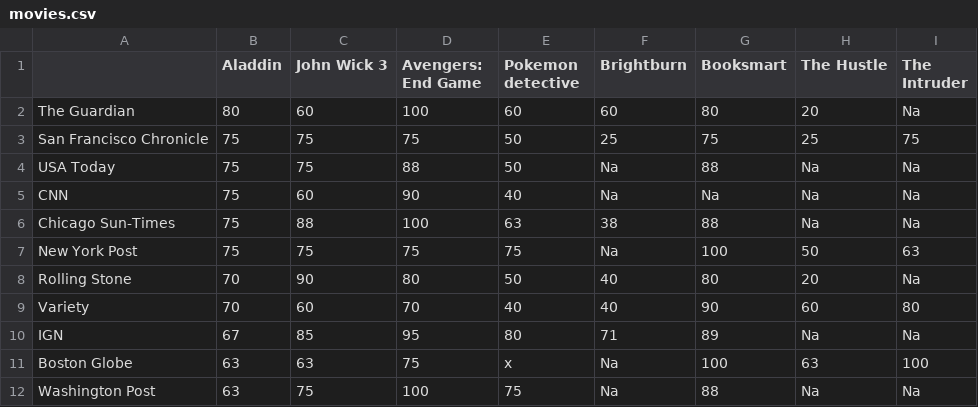
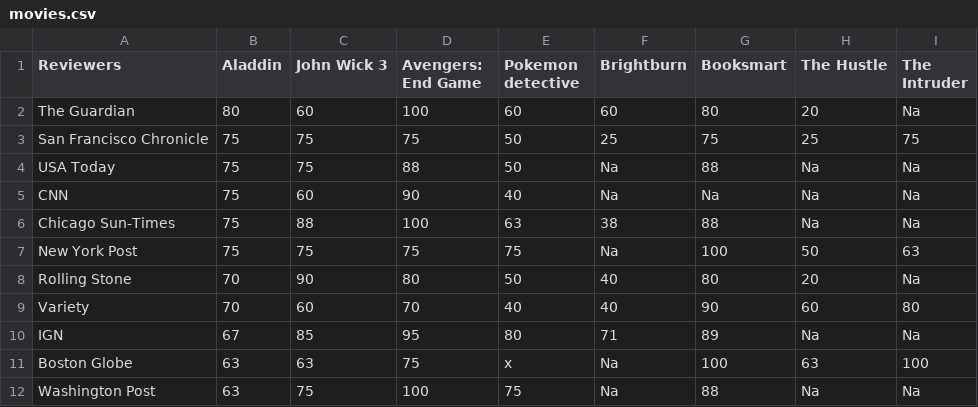
Before and after one commit to sortega7878/DATA612, a CSV file: movies.csv, drawn as a sheet.

Commit message:
format

```diff
--- a/movies.csv
+++ b/movies.csv
@@ -1,2 +1,2 @@
-,Aladdin,John Wick 3,Avengers: End Game,Pokemon detective,Brightburn,Booksmart,The Hustle,The Intruder
+Reviewers,Aladdin,John Wick 3,Avengers: End Game,Pokemon detective,Brightburn,Booksmart,The Hustle,The Intruder
 The Guardian,80,60,100,60,60,80,20,Na
```
